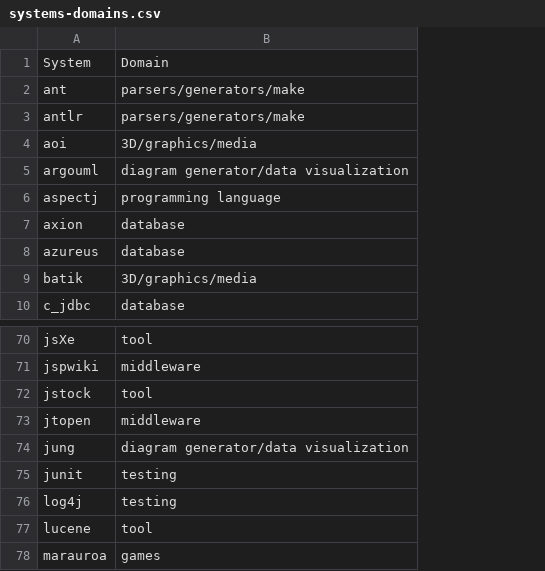
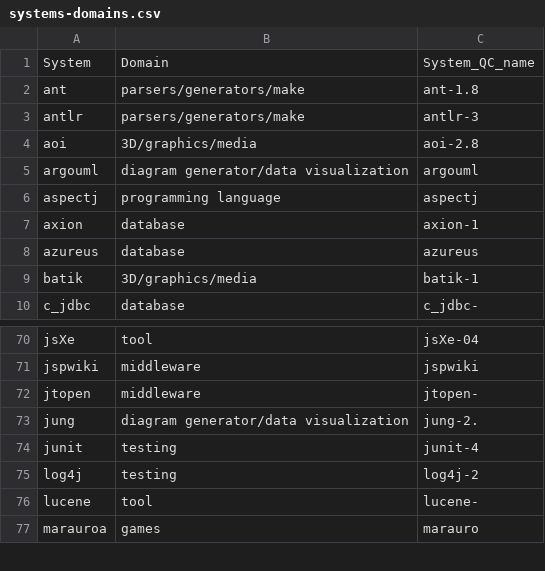
Before and after one commit to MrShoenel/metrics-as-scores, a CSV file: files/systems-domains.csv, drawn as a sheet; only a part is shown, gaps mark what is left out; removed rows and columns are numbered as before the commit, all else as after; the diff names each change by its address in the sheet, - before the commit and + after, or states it on an @@ line.

Commit message:
Remove system "jstock" and associate all systems with names used internally

```diff
--- a/files/systems-domains.csv
+++ b/files/systems-domains.csv
+column C, rows 1-10: System_QC_name | ant-1.8 | antlr-3 | aoi-2.8 | argouml | aspectj | axion-1 | azureus | batik-1 | c_jdbc-; rows 70-77: jsXe-04 | jspwiki | jtopen- | jung-2. | junit-4 | log4j-2 | lucene- | marauro
-row 72: jstock | tool
```
